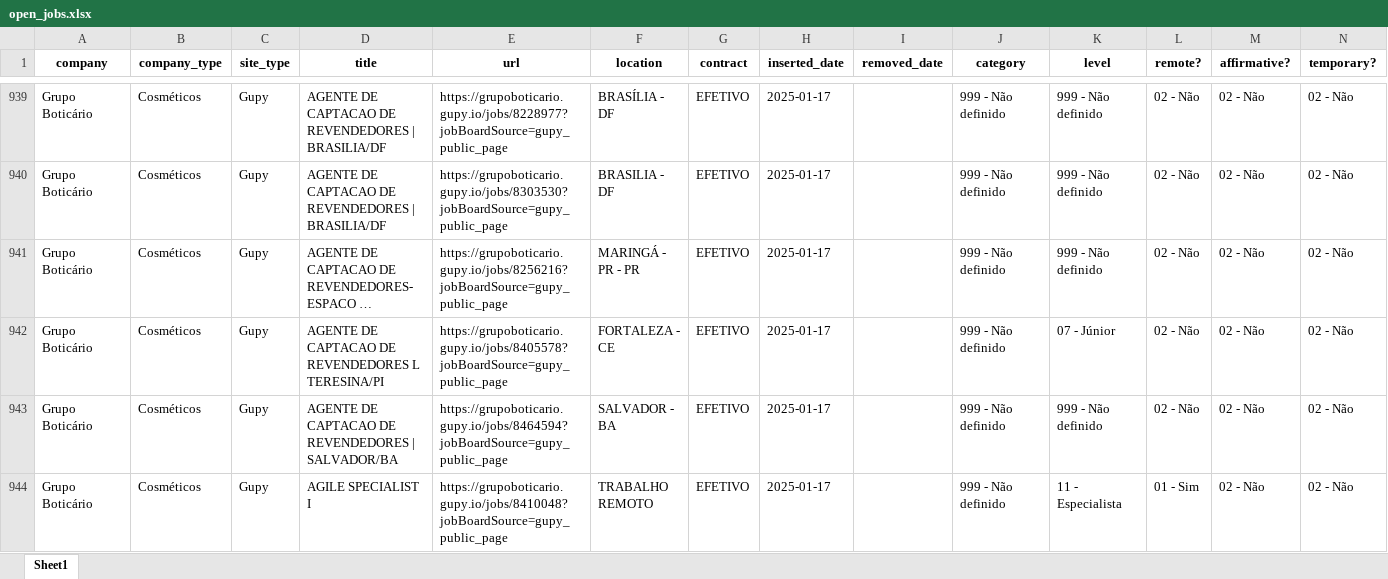
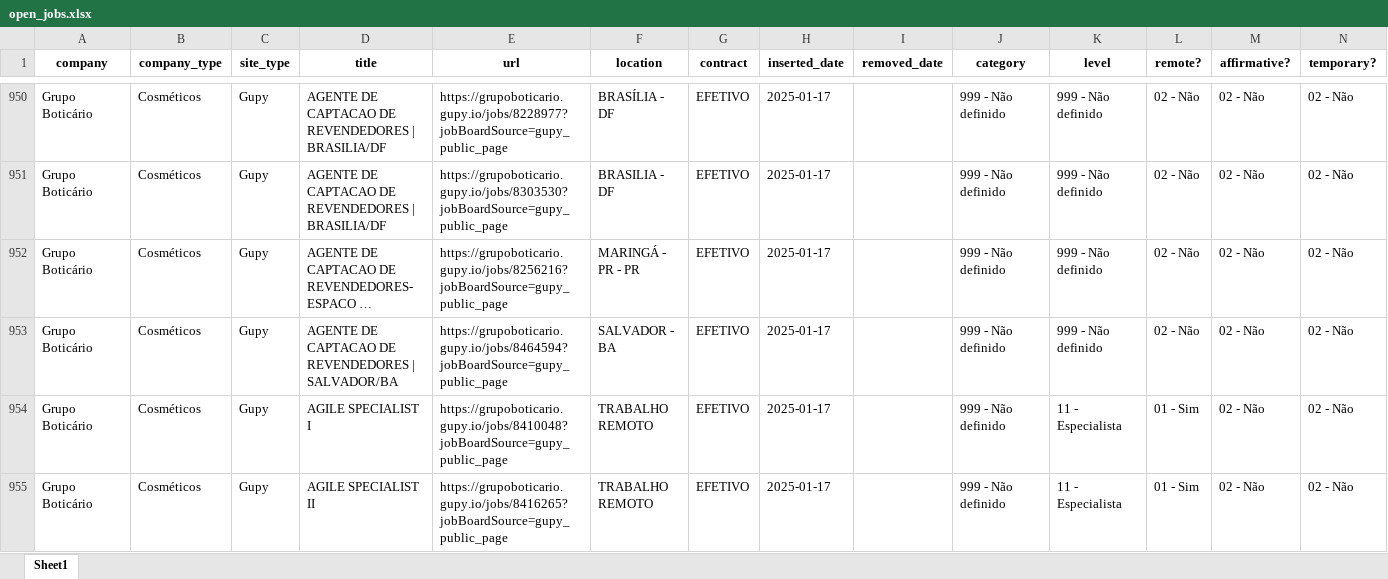
Before and after one commit to eualannascimento/site-projeto-classifica-vagas, an Excel workbook: assets/data/xlsx/open_jobs.xlsx, sheet Sheet1, drawn as a sheet; only a part is shown, gaps mark what is left out; the shorter side is filled out with more unchanged rows; long unchanged cells end in …; values as stored, in another font and other column widths than the file's, no borders; removed rows and columns are numbered as before the commit, all else as after; the diff covers the shown part only; the diff names each change by its address in the sheet, - before the commit and + after, or states it on an @@ line.

```diff
--- a/assets/data/xlsx/open_jobs.xlsx (sheet Sheet1)
+++ b/assets/data/xlsx/open_jobs.xlsx (sheet Sheet1)
-row 942: Grupo Boticário | Cosméticos | Gupy | AGENTE DE CAPTACAO DE REVENDEDORES L TERESINA/PI | https://grupoboticario.gupy.io/jobs/8405578?jobBoardSource=gupy_public_page | FORTALEZA - CE | EFETIVO | 2025-01-17 |  | 999 - Não definido | 07 - Júnior | 02 - Não | 02 - Não | 02 - Não
```
Also changed, not shown: 16 added rows and 17 removed rows elsewhere in this sheet, 1 other file.
